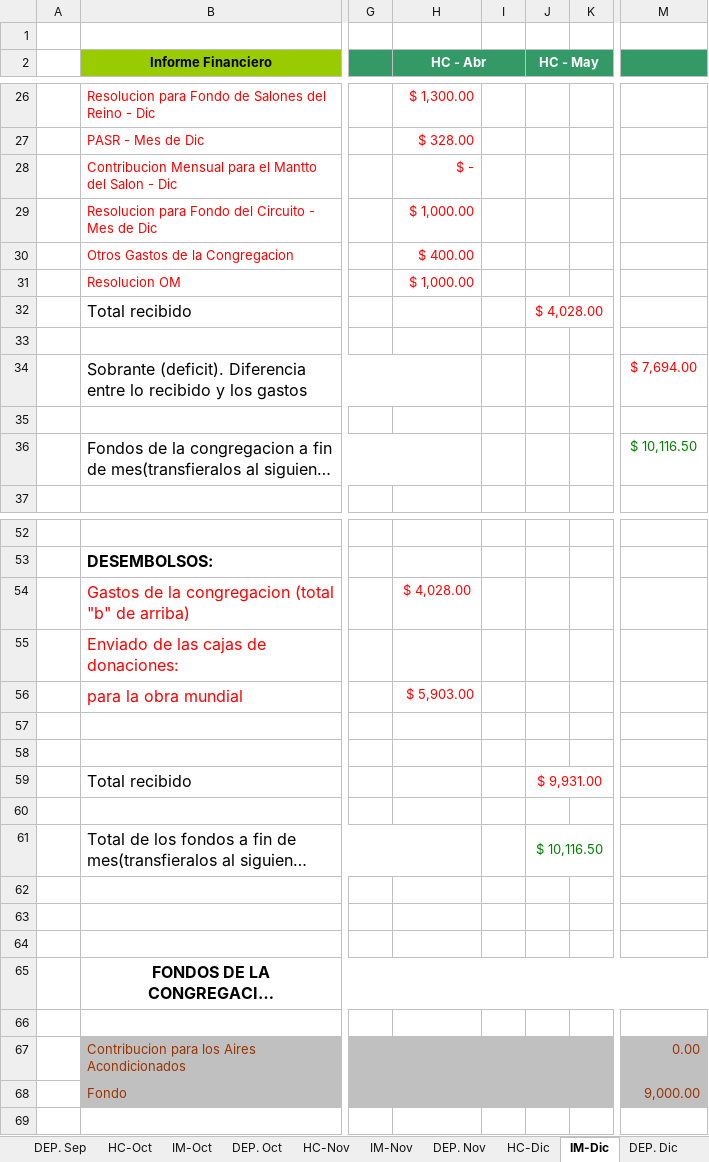
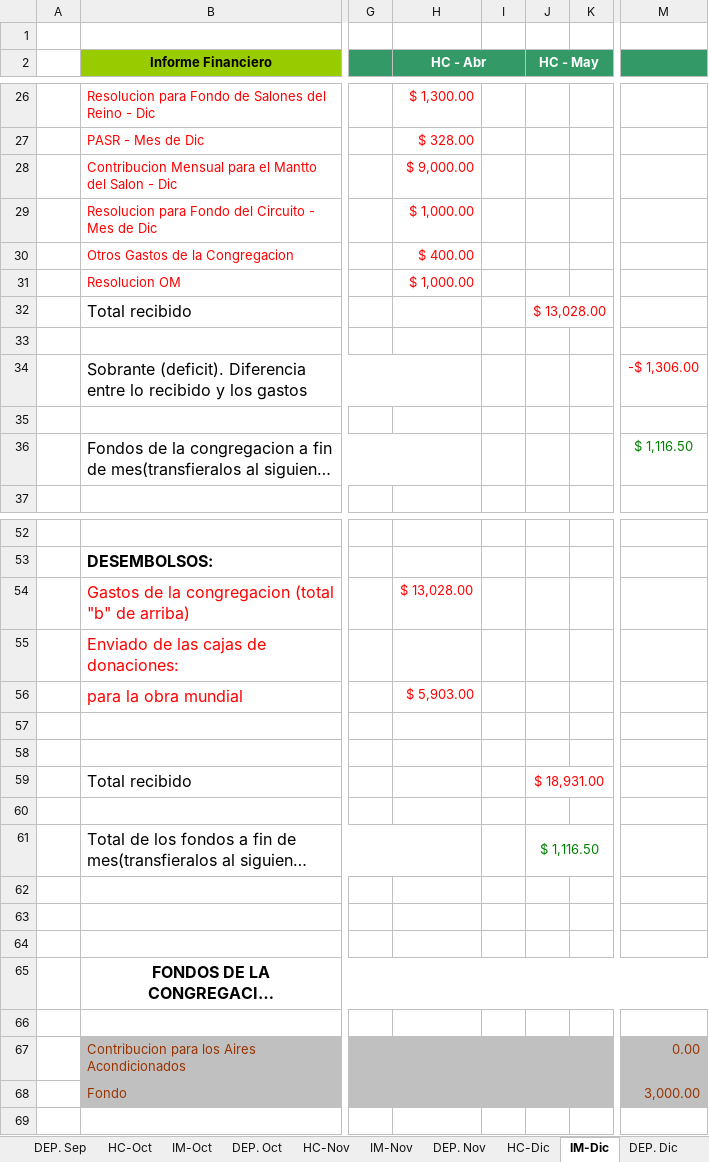
Before and after one commit to john0tough/jardines, an Excel workbook: Cuentas Año de Servicio 2019 - Jardines Cancun.xlsx, sheet IM-Dic, drawn as a sheet; only a part is shown, gaps mark what is left out; long unchanged cells end in …; values as stored, in another font and other column widths than the file's, no borders; charts and pictures not drawn; the diff names each change by its address in the sheet, - before the commit and + after, or states it on an @@ line.

```diff
--- a/Cuentas Año de Servicio 2019 - Jardines Cancun.xlsx (sheet IM-Dic)
+++ b/Cuentas Año de Servicio 2019 - Jardines Cancun.xlsx (sheet IM-Dic)
-H28 (HC - Abr): $ -
+H28 (HC - Abr): $ 9,000.00
-J32 (HC - May): $ 4,028.00
+J32 (HC - May): $ 13,028.00
-M34: $ 7,694.00
+M34: -$ 1,306.00
-M36: $ 10,116.50
+M36: $ 1,116.50
-H54 (HC - Abr): $ 4,028.00
+H54 (HC - Abr): $ 13,028.00
-J59 (HC - May): $ 9,931.00
+J59 (HC - May): $ 18,931.00
-J61 (HC - May): $ 10,116.50
+J61 (HC - May): $ 1,116.50
-M68: 9,000.00
+M68: 3,000.00
```
Also changed, not shown: sheet IM-Nov, sheet HC-Nov, sheet Menu, sheet HC-Dic, sheet IM-Oct, sheet DEP. Dic, 31 more sheets, formulas that keep their value, hidden cells, charts or pictures, 9 other files.
